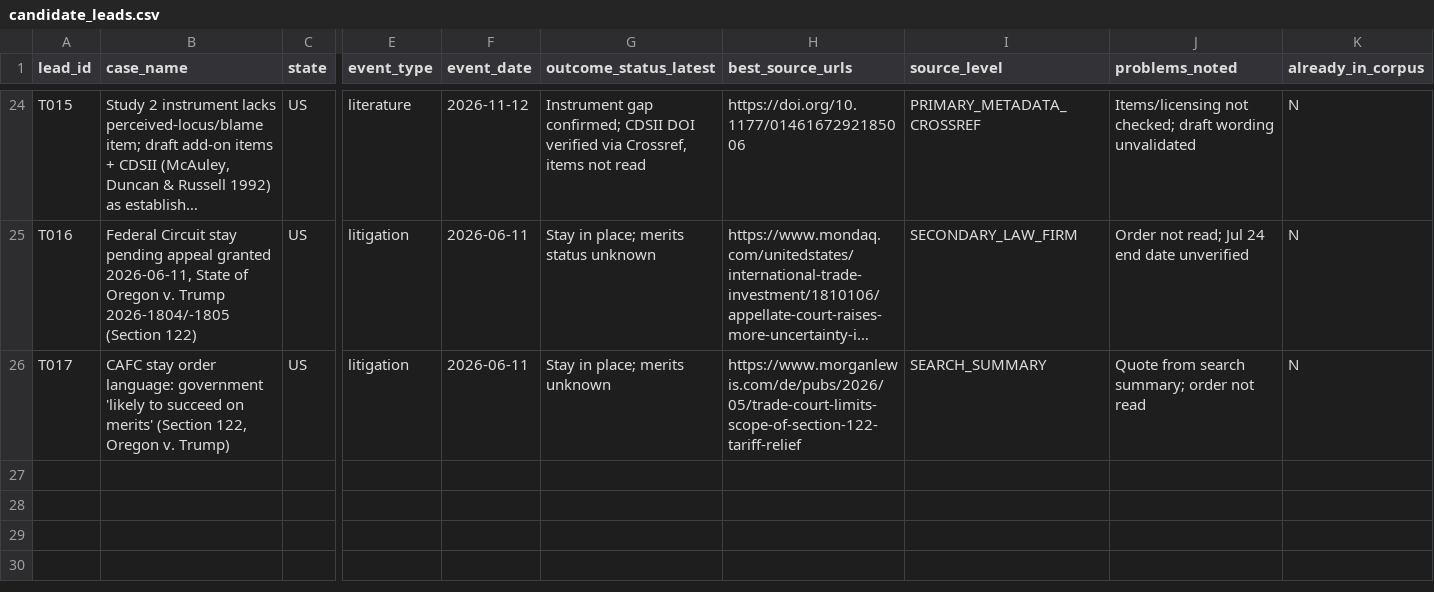
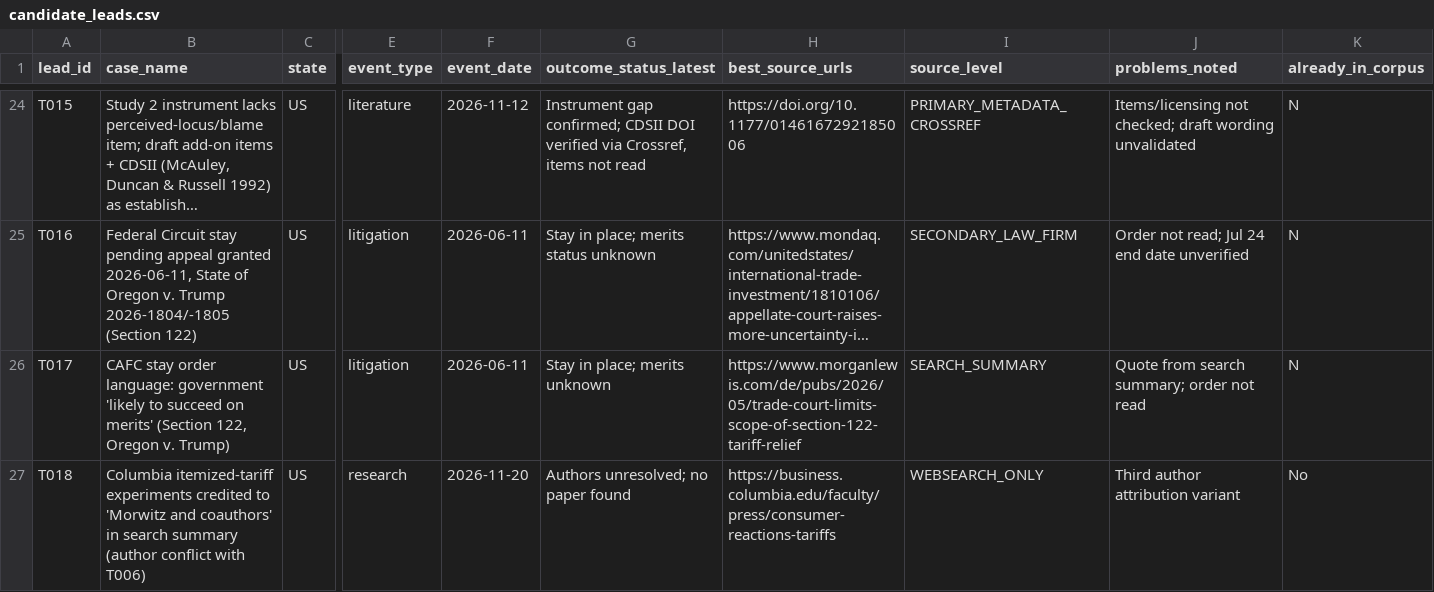
Before and after one commit to brittonleggett/research-threads-cloud, a CSV file: TARIFF_PAPER/04_DATA/candidate_leads.csv, drawn as a sheet; only a part is shown, gaps mark what is left out; long unchanged cells end in …; rows hold the shown columns only; the diff names each change by its address in the sheet, - before the commit and + after, or states it on an @@ line.

```diff
--- a/TARIFF_PAPER/04_DATA/candidate_leads.csv
+++ b/TARIFF_PAPER/04_DATA/candidate_leads.csv
+row 27: T018 | Columbia itemized-tariff experiments credited to 'Morwitz and coauthors' in search summary (author conflict with T006) | US | research | 2026-11-20 | Authors unresolved; no paper found | https://business.columbia.edu/faculty/press/consumer-reactions-tariffs | WEBSEARCH_ONLY | Third author attribution variant | No
```
Also changed, not shown: DATA_CENTER_PAPER/04_DATA/watchlist.csv, TARIFF_PAPER/04_DATA/watchlist.csv, 5 other files.
